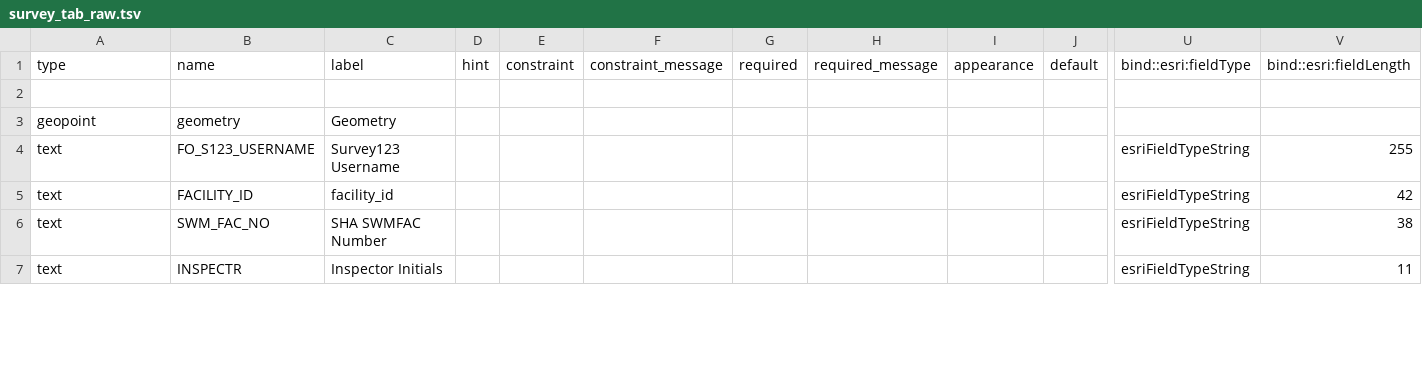
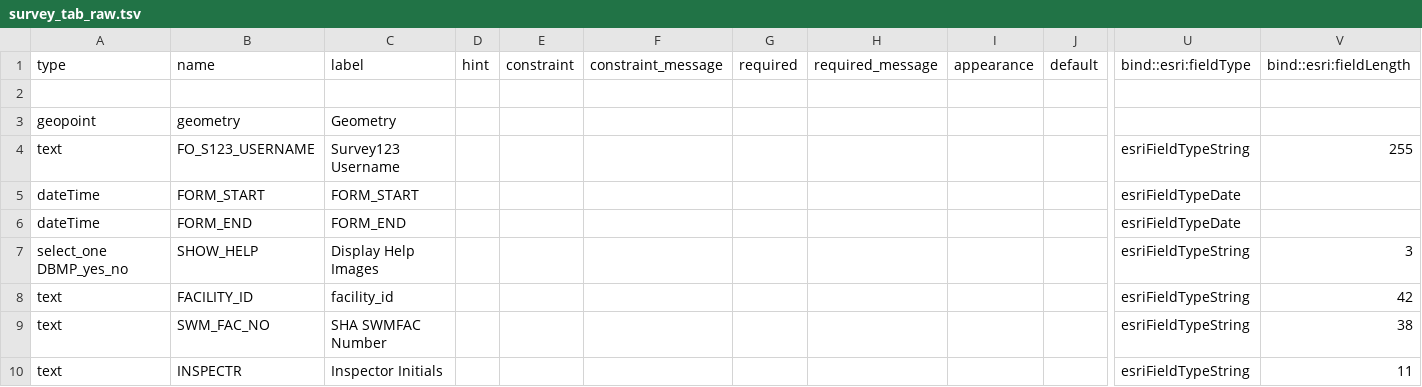
Before and after one commit to kcigeospatial/MDOT-SHA-NPDES-Next-Gen, a TSV file: v2.3 BMP Inspection Form/survey_tab_raw.tsv, drawn as a sheet; only a part is shown, gaps mark what is left out; rows hold the shown columns only; the diff covers the shown part only; the diff names each change by its address in the sheet, - before the commit and + after, or states it on an @@ line.

Commit message:
updated with 2.3.1
modified some fields in field schema per #176

```diff
--- a/v2.3 BMP Inspection Form/survey_tab_raw.tsv
+++ b/v2.3 BMP Inspection Form/survey_tab_raw.tsv
+row 5: dateTime | FORM_START | FORM_START |  |  |  |  |  |  |  | esriFieldTypeDate
+row 6: dateTime | FORM_END | FORM_END |  |  |  |  |  |  |  | esriFieldTypeDate
+row 7: select_one DBMP_yes_no | SHOW_HELP | Display Help Images |  |  |  |  |  |  |  | esriFieldTypeString | 3
```
Also changed, not shown: 12 added rows and 9 edited cells elsewhere in this file.
